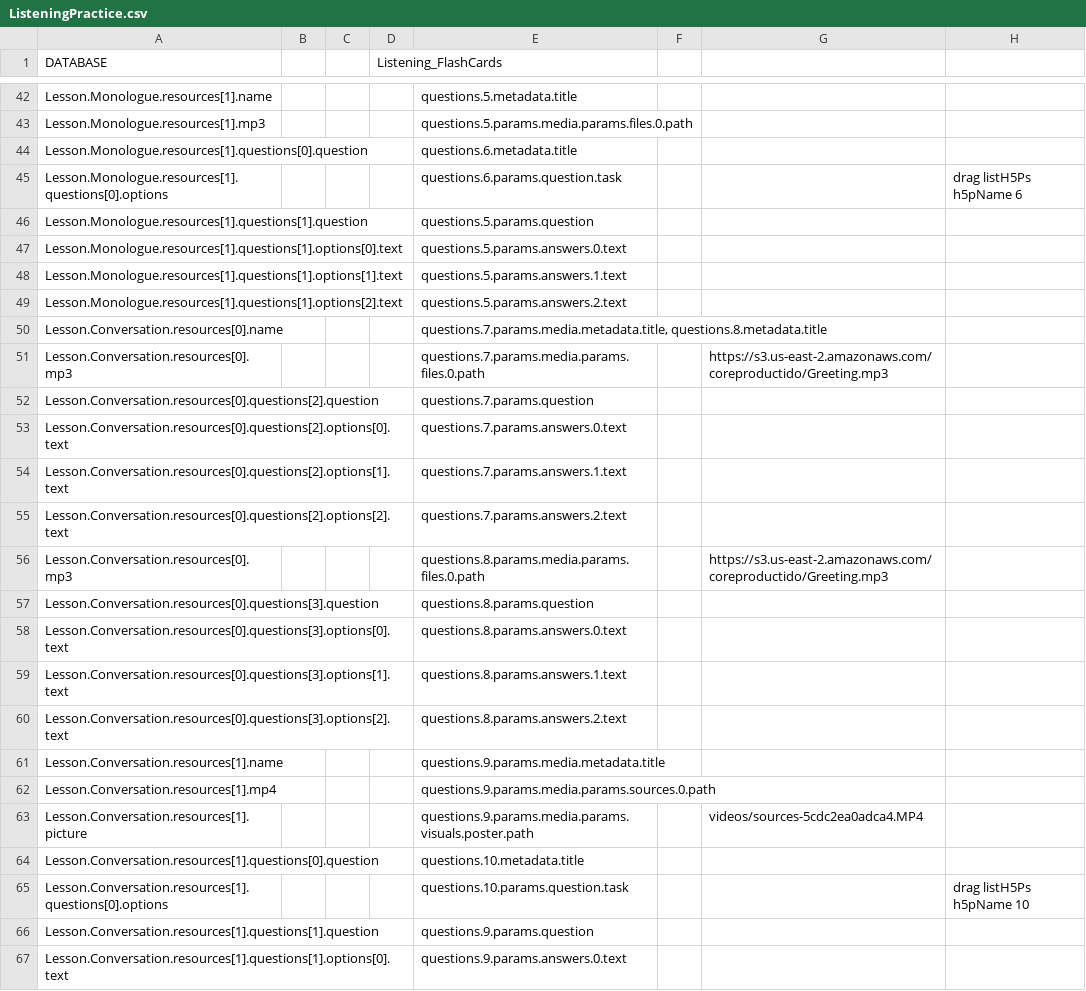
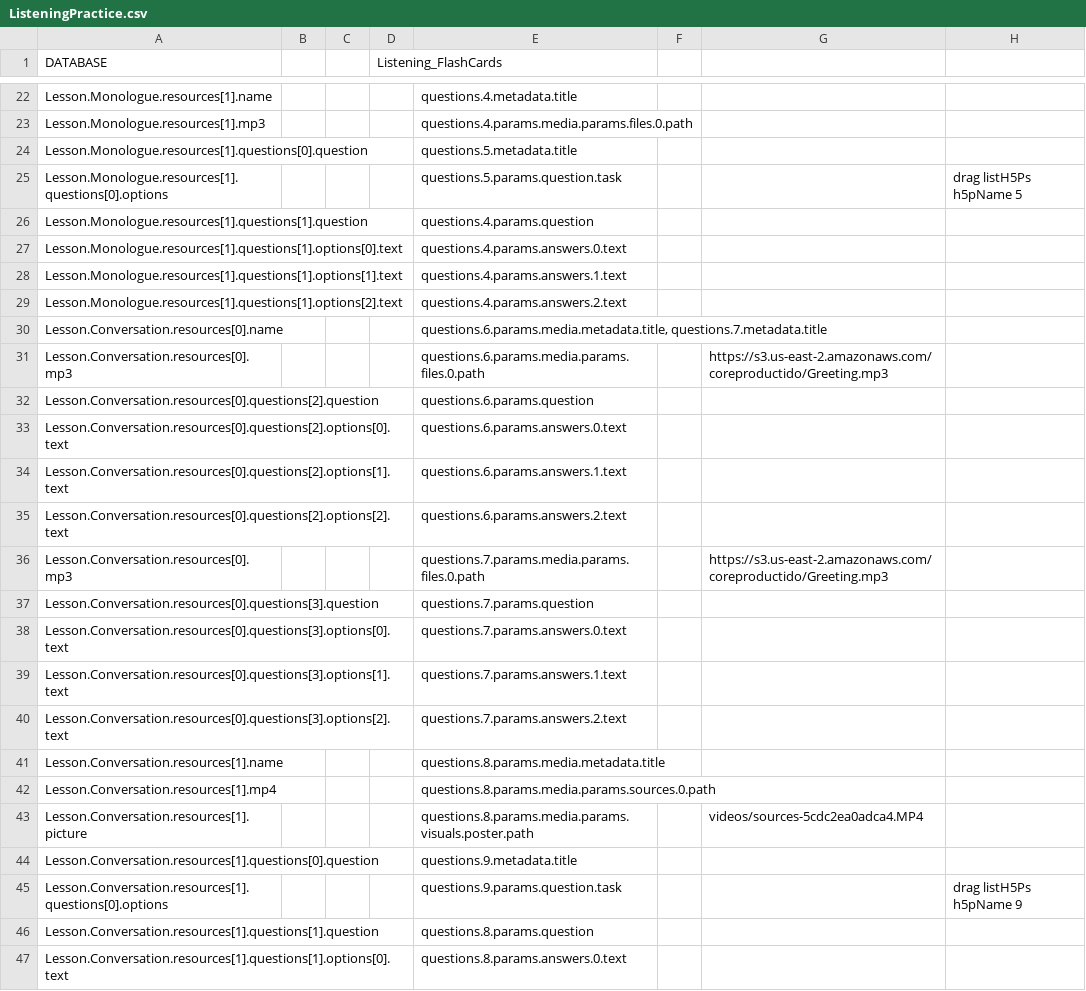
Before and after one commit to CaxtonTaylor/fromDatabasetoH5P, a CSV file: CSV/ListeningPractice.csv, drawn as a sheet; only a part is shown, gaps mark what is left out; removed rows and columns are numbered as before the commit, all else as after; the diff covers the shown part only; the diff names each change by its address in the sheet, - before the commit and + after, or states it on an @@ line.

```diff
--- a/CSV/ListeningPractice.csv
+++ b/CSV/ListeningPractice.csv
-E22: questions.5.metadata.title
+E22: questions.4.metadata.title
-E23: questions.5.params.media.params.files.0.path
+E23: questions.4.params.media.params.files.0.path
-E24: questions.6.metadata.title
+E24: questions.5.metadata.title
-E25: questions.6.params.question.task
+E25: questions.5.params.question.task
-H25: drag listH5Ps h5pName 6
+H25: drag listH5Ps h5pName 5
-E26: questions.5.params.question
+E26: questions.4.params.question
-E27: questions.5.params.answers.0.text
+E27: questions.4.params.answers.0.text
-E28: questions.5.params.answers.1.text
+E28: questions.4.params.answers.1.text
-E29: questions.5.params.answers.2.text
+E29: questions.4.params.answers.2.text
-E30: questions.7.params.media.metadata.title, questions.8.metadata.title
+E30: questions.6.params.media.metadata.title, questions.7.metadata.title
+row 31: Lesson.Conversation.resources[0].mp3 |  |  |  | questions.6.params.media.params.files.0.path |  | https://s3.us-east-2.amazonaws.com/coreproductido/Greeting.mp3
+row 32: Lesson.Conversation.resources[0].questions[2].question |  |  |  | questions.6.params.question
+row 33: Lesson.Conversation.resources[0].questions[2].options[0].text |  |  |  | questions.6.params.answers.0.text
+row 34: Lesson.Conversation.resources[0].questions[2].options[1].text |  |  |  | questions.6.params.answers.1.text
+row 35: Lesson.Conversation.resources[0].questions[2].options[2].text |  |  |  | questions.6.params.answers.2.text
-row 52: Lesson.Conversation.resources[0].questions[2].question |  |  |  | questions.7.params.question
-row 53: Lesson.Conversation.resources[0].questions[2].options[0].text |  |  |  | questions.7.params.answers.0.text
-row 54: Lesson.Conversation.resources[0].questions[2].options[1].text |  |  |  | questions.7.params.answers.1.text
-row 55: Lesson.Conversation.resources[0].questions[2].options[2].text |  |  |  | questions.7.params.answers.2.text
-row 56: Lesson.Conversation.resources[0].mp3 |  |  |  | questions.8.params.media.params.files.0.path |  | https://s3.us-east-2.amazonaws.com/coreproductido/Greeting.mp3
-E37: questions.8.params.question
+E37: questions.7.params.question
-E38: questions.8.params.answers.0.text
+E38: questions.7.params.answers.0.text
-E39: questions.8.params.answers.1.text
+E39: questions.7.params.answers.1.text
-E40: questions.8.params.answers.2.text
+E40: questions.7.params.answers.2.text
-E41: questions.9.params.media.metadata.title
+E41: questions.8.params.media.metadata.title
-E42: questions.9.params.media.params.sources.0.path
+E42: questions.8.params.media.params.sources.0.path
-E43: questions.9.params.media.params.visuals.poster.path
+E43: questions.8.params.media.params.visuals.poster.path
-E44: questions.10.metadata.title
+E44: questions.9.metadata.title
-E45: questions.10.params.question.task
+E45: questions.9.params.question.task
-H45: drag listH5Ps h5pName 10
+H45: drag listH5Ps h5pName 9
-E46: questions.9.params.question
+E46: questions.8.params.question
-E47: questions.9.params.answers.0.text
+E47: questions.8.params.answers.0.text
```
Also changed, not shown: 20 removed rows and 2 edited cells elsewhere in this file, 6 other files.
